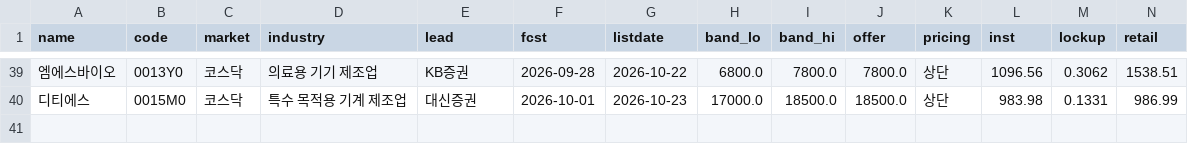
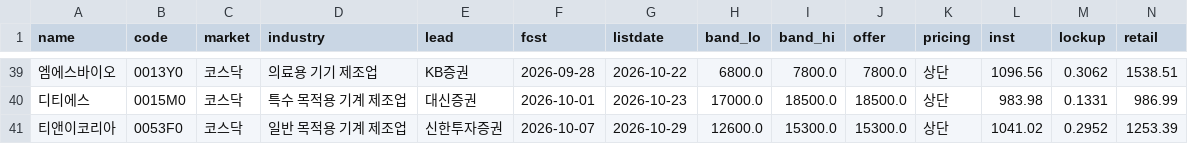
Before and after one commit to y7495835-svg/ipo-tracker, a CSV file: data/ipo.csv, drawn as a sheet; only a part is shown, gaps mark what is left out; rows hold the shown columns only; the diff names each change by its address in the sheet, - before the commit and + after, or states it on an @@ line.

```diff
--- a/data/ipo.csv
+++ b/data/ipo.csv
+row 41: 티앤이코리아 | 0053F0 | 코스닥 | 일반 목적용 기계 제조업 | 신한투자증권 | 2026-10-07 | 2026-10-29 | 12600.0 | 15300.0 | 15300.0 | 상단 | 1041.02 | 0.2952 | 1253.39
```
Also changed, not shown: 2 other files.
